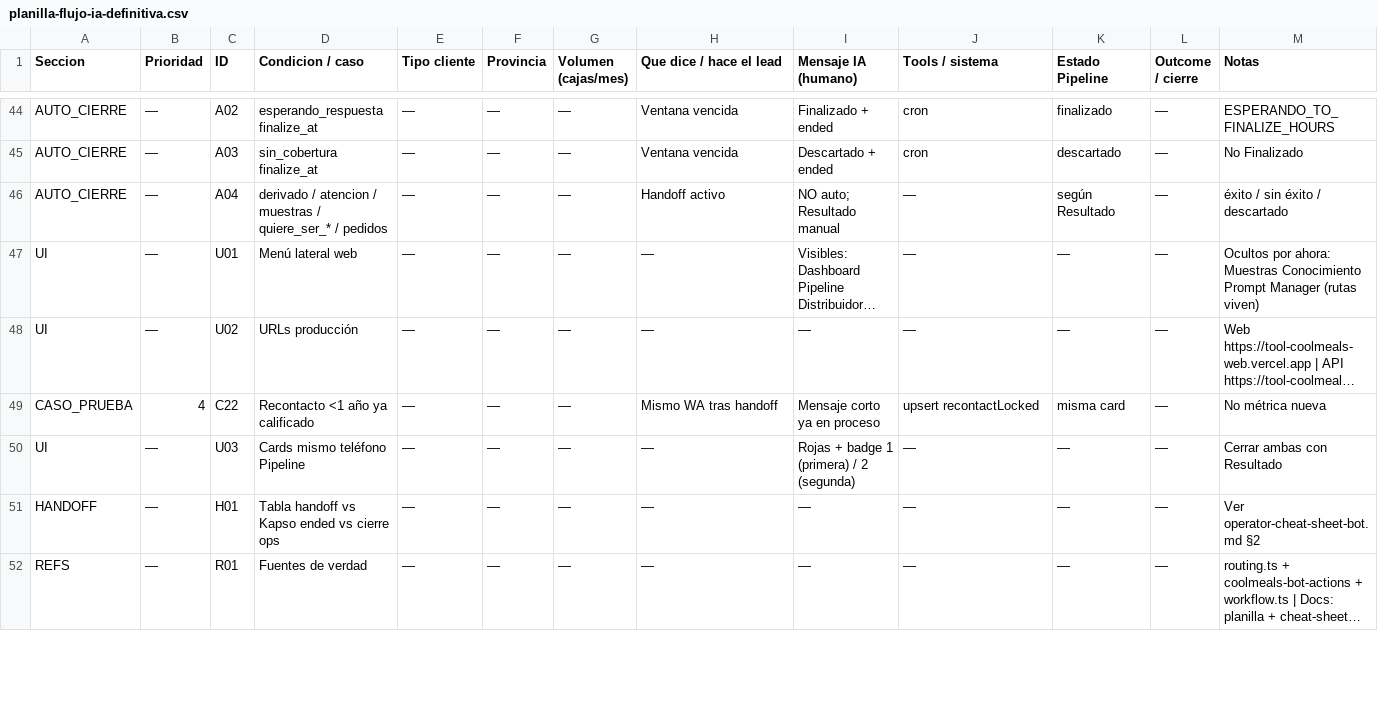
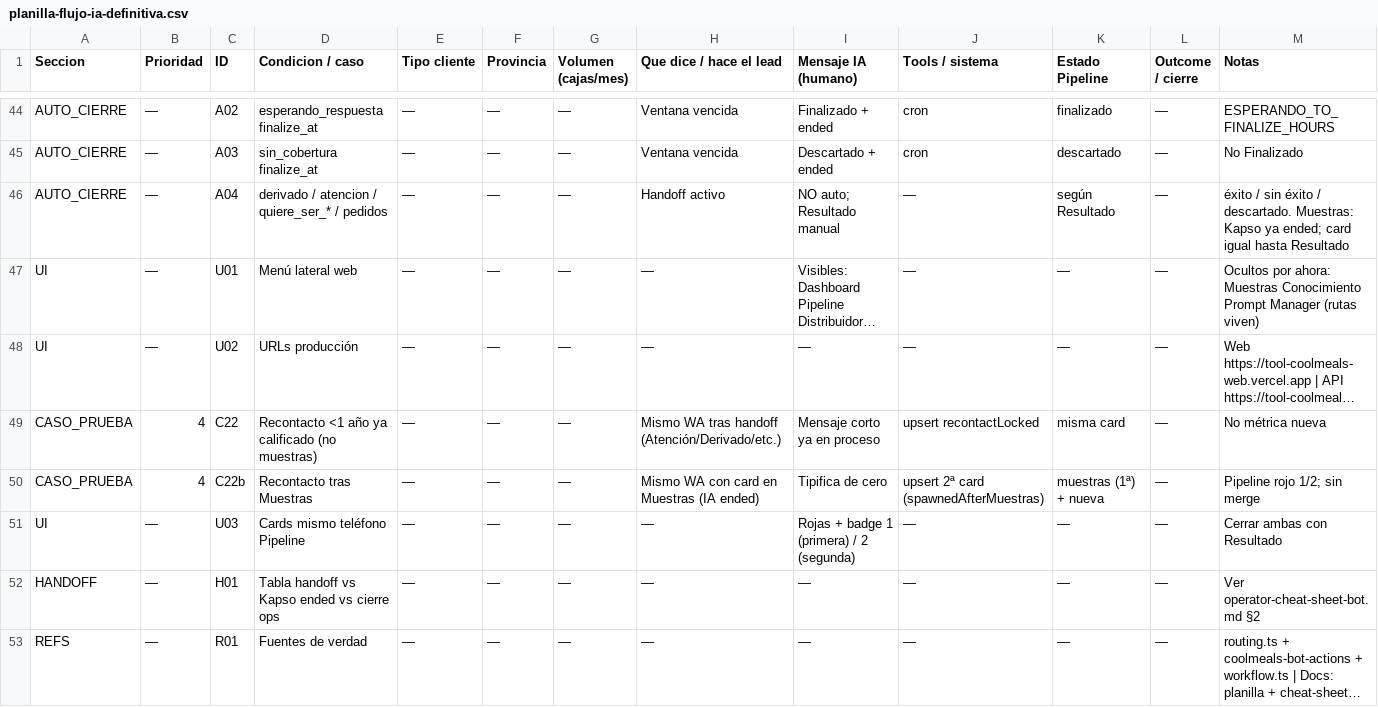
Before and after one commit to fecotechSolutions/tool-coolmeals, a CSV file: docs/planilla-flujo-ia-definitiva.csv, drawn as a sheet; only a part is shown, gaps mark what is left out; long unchanged cells end in …; the diff covers the shown part only; the diff names each change by its address in the sheet, - before the commit and + after, or states it on an @@ line.

```diff
--- a/docs/planilla-flujo-ia-definitiva.csv
+++ b/docs/planilla-flujo-ia-definitiva.csv
-D46 (Condicion / caso): …atencion / muestras / quiere_ser_* /…
+D46 (Condicion / caso): …atencion / quiere_ser_* /…
-M46 (Notas): …éxito / descartado
+M46 (Notas): …éxito / descartado. Muestras: Kapso ya ended; card igual hasta Resultado
-D49 (Condicion / caso): Recontacto <1 año ya calificado
+D49 (Condicion / caso): Recontacto <1 año ya calificado (no muestras)
-H49 (Que dice / hace el lead): Mismo WA tras handoff
+H49 (Que dice / hace el lead): Mismo WA tras handoff (Atención/Derivado/etc.)
+row 50: CASO_PRUEBA | 4 | C22b | Recontacto tras Muestras | — | — | — | Mismo WA con card en Muestras (IA ended) | Tipifica de cero | upsert 2ª card (spawnedAfterMuestras) | muestras (1ª) + nueva | — | Pipeline rojo 1/2; sin merge
```
Also changed, not shown: 5 edited cells elsewhere in this file, 2 other files.
